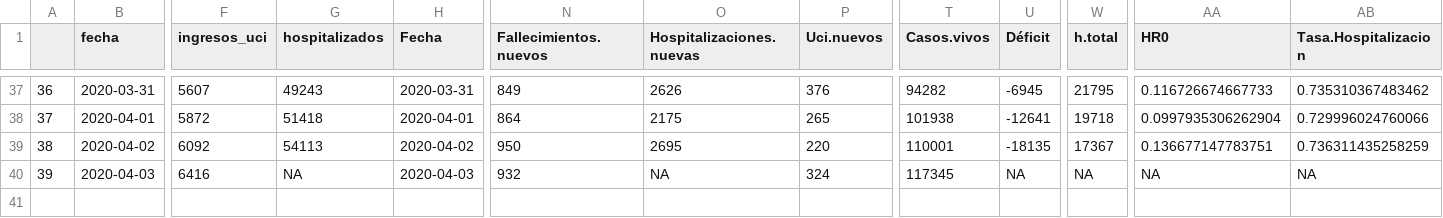
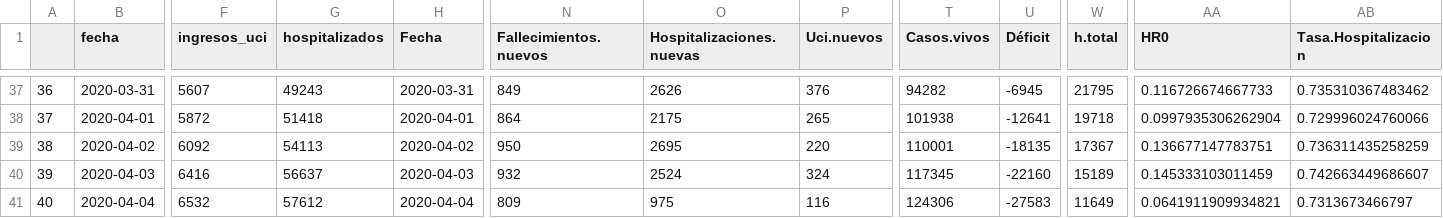
Before and after one commit to JJ/covid-reports, a CSV file: covid-19-es.csv, drawn as a sheet; only a part is shown, gaps mark what is left out; rows hold the shown columns only; the diff names each change by its address in the sheet, - before the commit and + after, or states it on an @@ line.

```diff
--- a/covid-19-es.csv
+++ b/covid-19-es.csv
-G40 (hospitalizados): NA
+G40 (hospitalizados): 56637
-O40 (Hospitalizaciones.nuevas): NA
+O40 (Hospitalizaciones.nuevas): 2524
-U40 (Déficit): NA
+U40 (Déficit): -22160
-W40 (h.total): NA
+W40 (h.total): 15189
-AA40 (HR0): NA
+AA40 (HR0): 0.145333103011459
-AB40 (Tasa.Hospitalizacion): NA
+AB40 (Tasa.Hospitalizacion): 0.742663449686607
+row 41: 40 | 2020-04-04 | 6532 | 57612 | 2020-04-04 | 809 | 975 | 116 | 124306 | -27583 | 11649 | 0.0641911909934821 | 0.7313673466797
```
Also changed, not shown: 3 other files.
